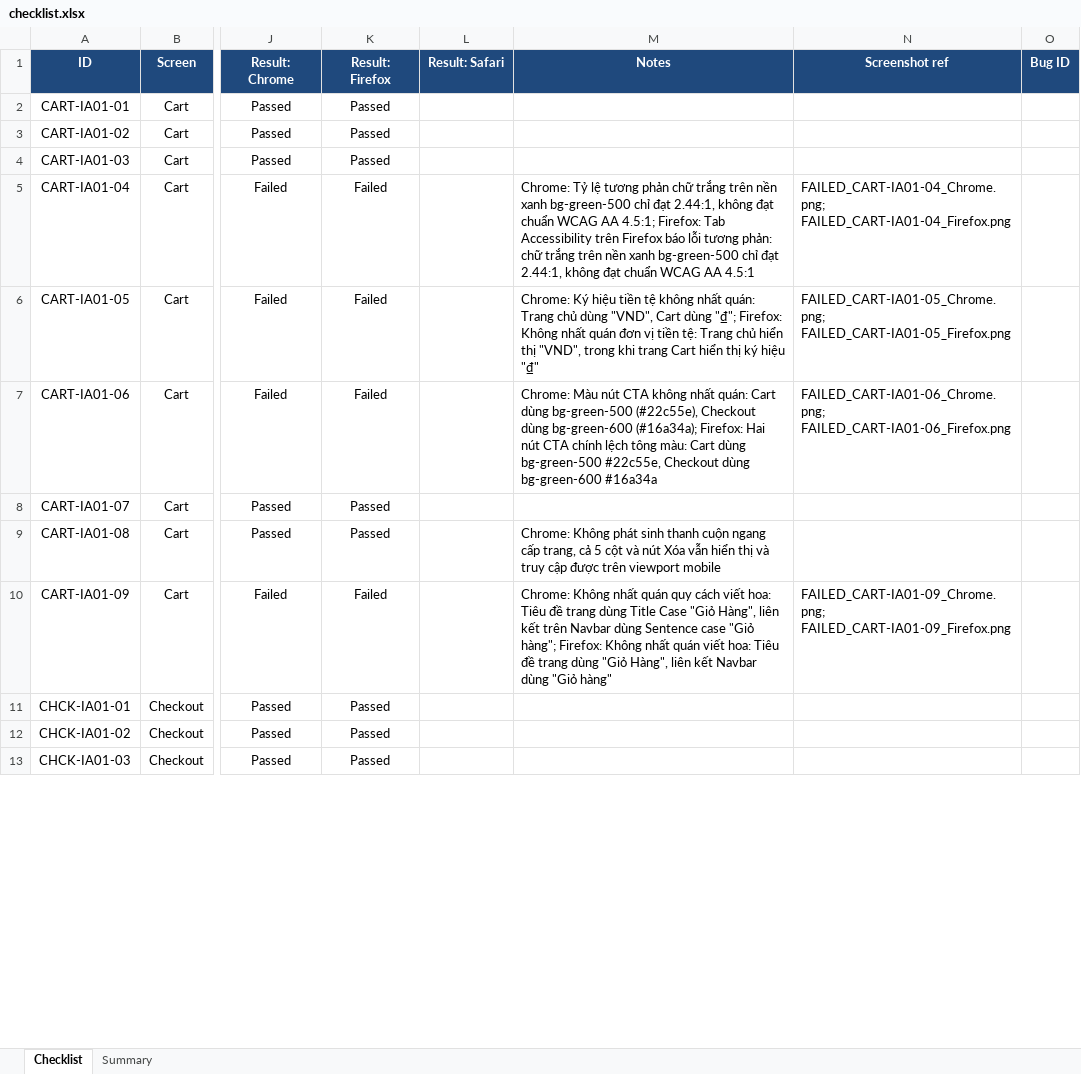
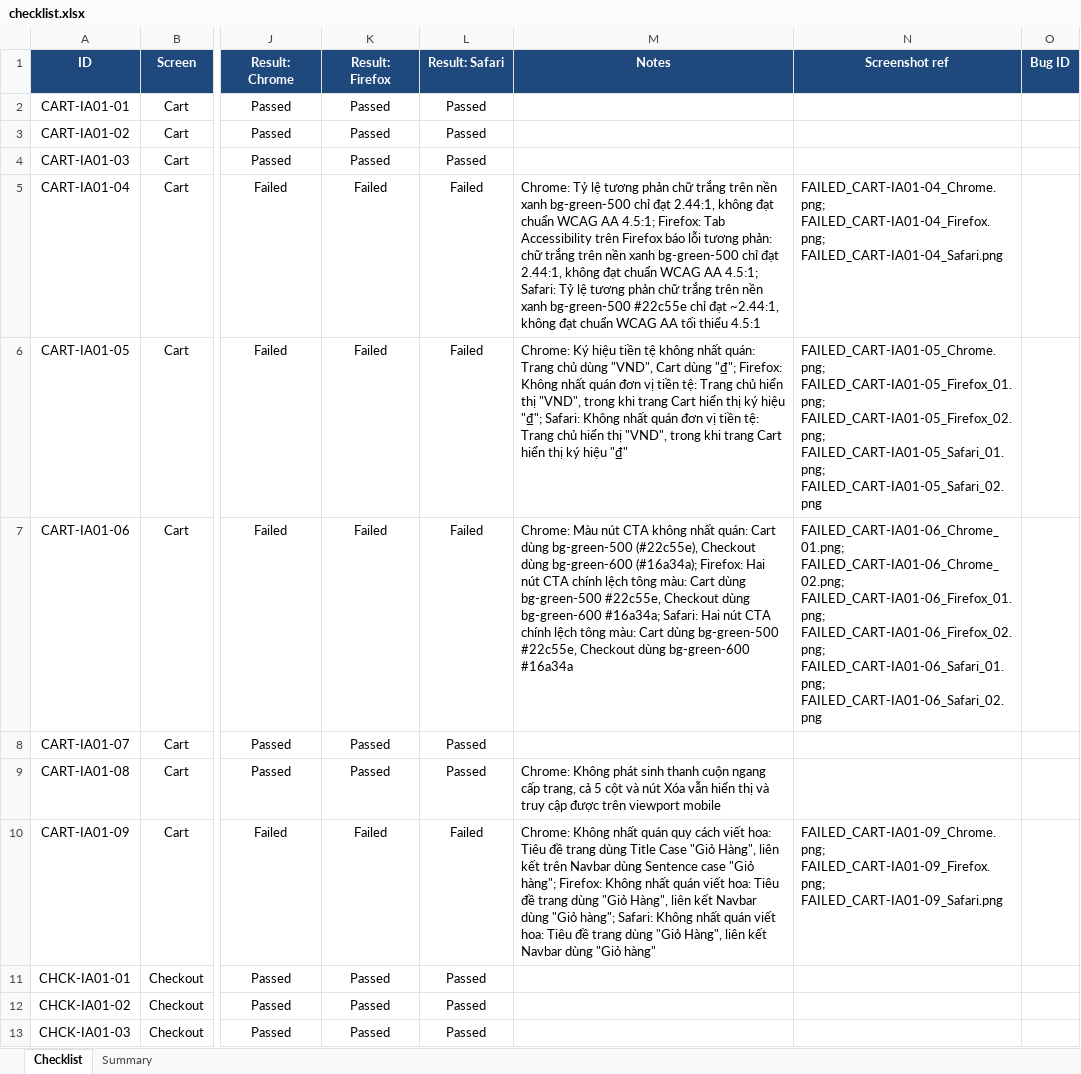
Before and after one commit to faker26052005-lgtm/SUT-EShop, an Excel workbook: deliverables/04-exercises/quoc-ky/hw_03/hw03-gui-checklist/checklist.xlsx, sheet Checklist, drawn as a sheet; only a part is shown, gaps mark what is left out; values as stored, in another font and other column widths than the file's, no borders; the diff covers the shown part only; the diff names each change by its address in the sheet, - before the commit and + after, or states it on an @@ line.

Commit message:
test(checklist): execute checklist on safari

```diff
--- a/deliverables/04-exercises/quoc-ky/hw_03/hw03-gui-checklist/checklist.xlsx (sheet Checklist)
+++ b/deliverables/04-exercises/quoc-ky/hw_03/hw03-gui-checklist/checklist.xlsx (sheet Checklist)
-L2:L4 (Result: Safari): (empty)
+L2:L4 (Result: Safari): Passed
-L5:L7 (Result: Safari): (empty)
+L5:L7 (Result: Safari): Failed
-M5 (Notes): …WCAG AA 4.5:1
+M5 (Notes): …WCAG AA 4.5:1; Safari: Tỷ lệ tương phản chữ trắng trên nền xanh bg-green-500 #22c55e chỉ đạt ~2.44:1, không đạt chuẩn WCAG AA tối thiểu 4.5:1
-N5 (Screenshot ref): FAILED_CART-IA01-04_Chrome.png; FAILED_CART-IA01-04_Firefox.png
+N5 (Screenshot ref): FAILED_CART-IA01-04_Chrome.png; FAILED_CART-IA01-04_Firefox.png; FAILED_CART-IA01-04_Safari.png
-M6 (Notes): …ký hiệu "₫"
+M6 (Notes): …ký hiệu "₫"; Safari: Không nhất quán đơn vị tiền tệ: Trang chủ hiển thị "VND", trong khi trang Cart hiển thị ký hiệu "₫"
-N6 (Screenshot ref): FAILED_CART-IA01-05_Chrome.png; FAILED_CART-IA01-05_Firefox.png
+N6 (Screenshot ref): FAILED_CART-IA01-05_Chrome.png; FAILED_CART-IA01-05_Firefox_01.png; FAILED_CART-IA01-05_Firefox_02.png; FAILED_CART-IA01-05_Safari_01.png; FAILED_CART-IA01-05_Safari_02.png
-M7 (Notes): …dùng bg-green-600 #16a34a
+M7 (Notes): …dùng bg-green-600 #16a34a; Safari: Hai nút CTA chính lệch tông màu: Cart dùng bg-green-500 #22c55e, Checkout dùng bg-green-600 #16a34a
-N7 (Screenshot ref): FAILED_CART-IA01-06_Chrome.png; FAILED_CART-IA01-06_Firefox.png
+N7 (Screenshot ref): FAILED_CART-IA01-06_Chrome_01.png; FAILED_CART-IA01-06_Chrome_02.png; FAILED_CART-IA01-06_Firefox_01.png; FAILED_CART-IA01-06_Firefox_02.png; FAILED_CART-IA01-06_Safari_01.png; FAILED_CART-IA01-06_Safari_02.png
-L8:L9 (Result: Safari): (empty)
+L8:L9 (Result: Safari): Passed
-L10 (Result: Safari): (empty)
+L10 (Result: Safari): Failed
-M10 (Notes): …dùng "Giỏ hàng"
+M10 (Notes): …dùng "Giỏ hàng"; Safari: Không nhất quán viết hoa: Tiêu đề trang dùng "Giỏ Hàng", liên kết Navbar dùng "Giỏ hàng"
-N10 (Screenshot ref): FAILED_CART-IA01-09_Chrome.png; FAILED_CART-IA01-09_Firefox.png
+N10 (Screenshot ref): FAILED_CART-IA01-09_Chrome.png; FAILED_CART-IA01-09_Firefox.png; FAILED_CART-IA01-09_Safari.png
-L11:L13 (Result: Safari): (empty)
+L11:L13 (Result: Safari): Passed
```
Also changed, not shown: 98 edited cells elsewhere in this sheet, 2 other files.
